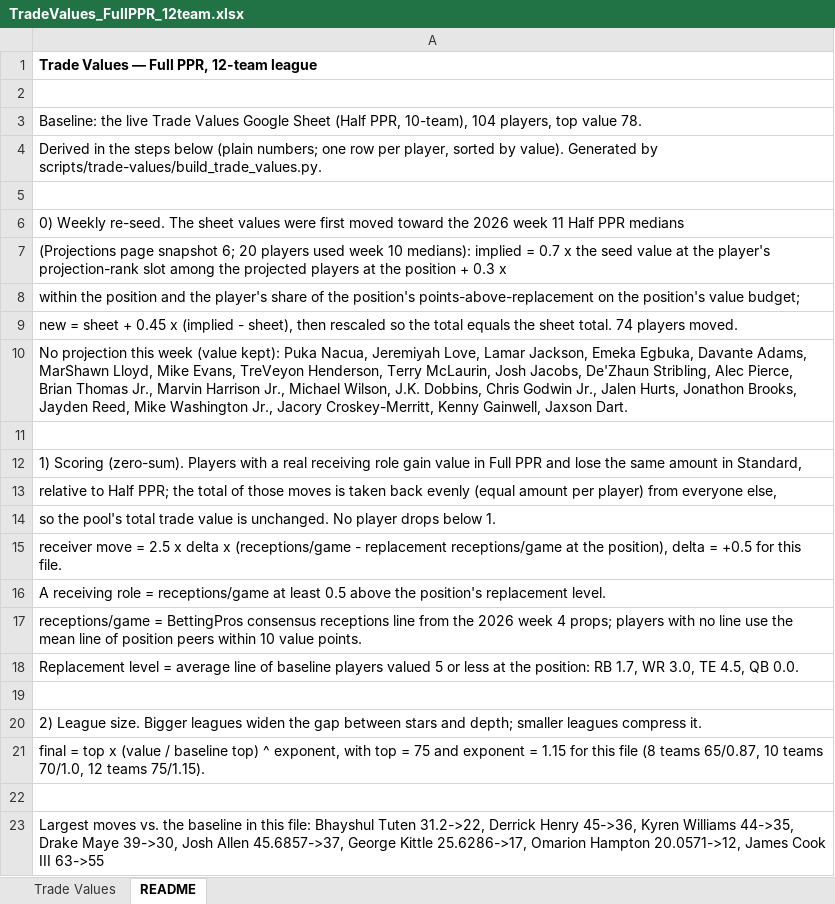
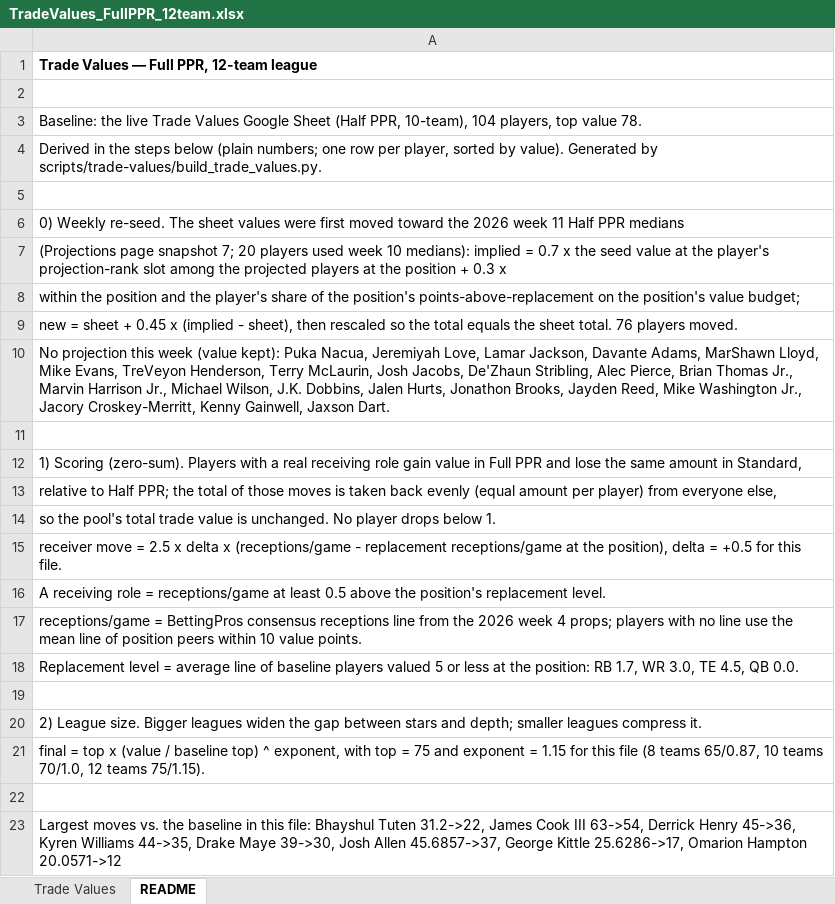
Before and after one commit to seoularpro/OddsVis, an Excel workbook: TradeValueSheets/TradeValues_FullPPR_12team.xlsx, sheet README, drawn as a sheet; values as stored, in another font and other column widths than the file's, no borders; the diff names each change by its address in the sheet, - before the commit and + after, or states it on an @@ line.

```diff
--- a/TradeValueSheets/TradeValues_FullPPR_12team.xlsx (sheet README)
+++ b/TradeValueSheets/TradeValues_FullPPR_12team.xlsx (sheet README)
-A7: …page snapshot 6; 20 players…
+A7: …page snapshot 7; 20 players…
-A9: …sheet total. 74 players moved.
+A9: …sheet total. 76 players moved.
-A10: …Lamar Jackson, Emeka Egbuka, Davante Adams, MarShawn Lloyd, Mike Evans, TreVeyon Henderson, Terry McLaurin, Josh Jacobs, De'Zhaun Stribling, Alec Pierce, Brian Thomas Jr., Marvin Harrison Jr., Michael Wilson, J.K. Dobbins, Chris Godwin Jr., Jalen Hurts,…
+A10: …Lamar Jackson, Davante Adams, MarShawn Lloyd, Mike Evans, TreVeyon Henderson, Terry McLaurin, Josh Jacobs, De'Zhaun Stribling, Alec Pierce, Brian Thomas Jr., Marvin Harrison Jr., Michael Wilson, J.K. Dobbins, Jalen Hurts,…
-A23: …Tuten 31.2->22, Derrick Henry 45->36, Kyren Williams 44->35, Drake Maye 39->30, Josh Allen 45.6857->37, George Kittle 25.6286->17, Omarion Hampton 20.0571->12, James Cook III 63->55
+A23: …Tuten 31.2->22, James Cook III 63->54, Derrick Henry 45->36, Kyren Williams 44->35, Drake Maye 39->30, Josh Allen 45.6857->37, George Kittle 25.6286->17, Omarion Hampton 20.0571->12
```
Also changed, not shown: sheet Trade Values, TradeValueSheets/TradeValues_AllCombinations.xlsx, TradeValueSheets/TradeValues_FullPPR_10team.xlsx, 18 other files.
